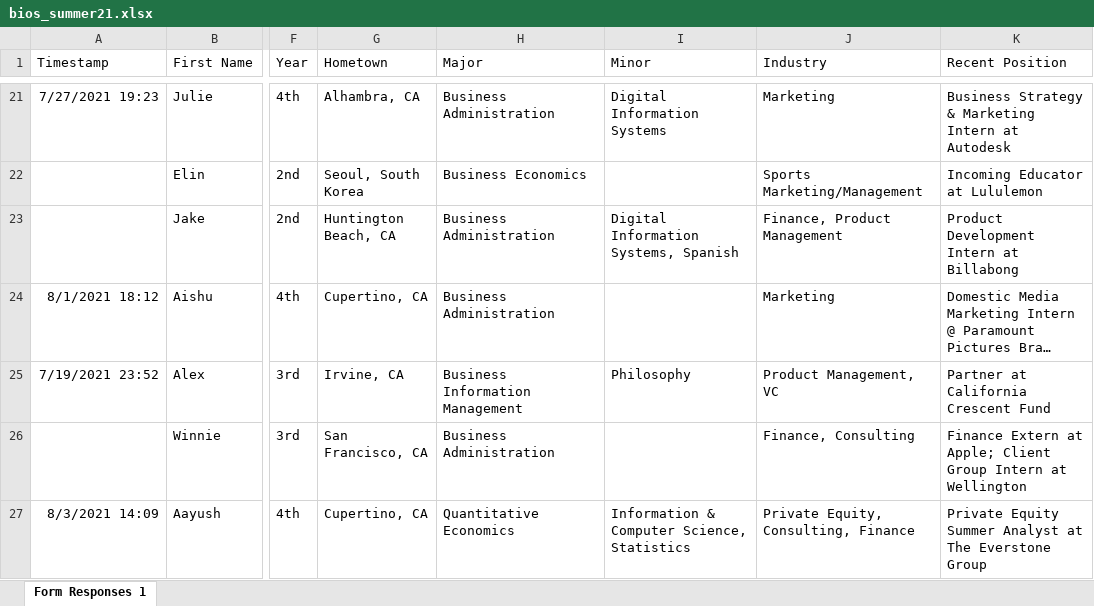
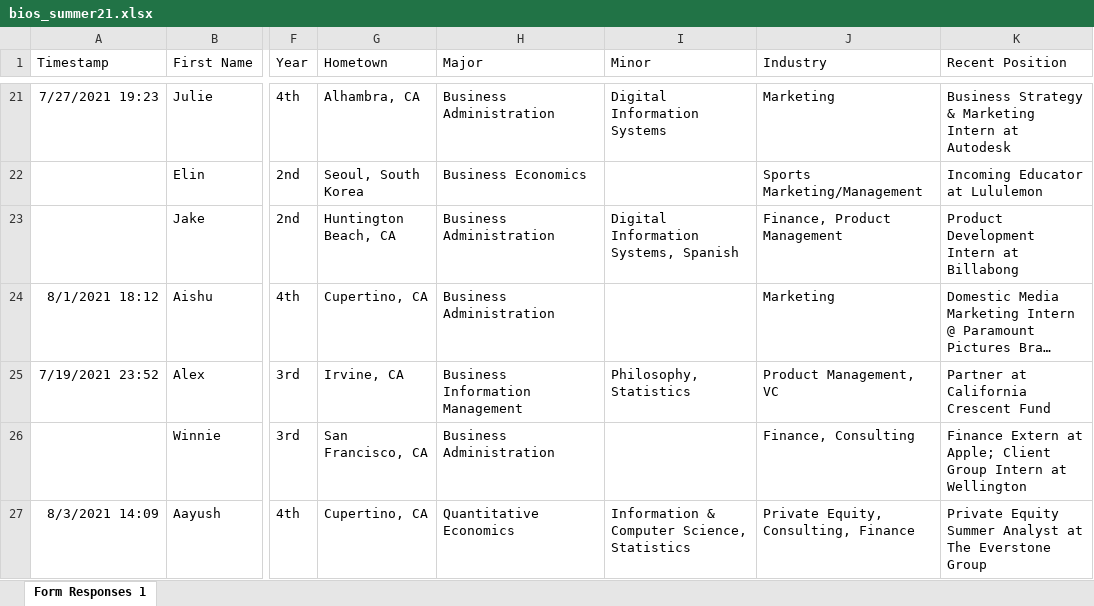
Before and after one commit to dspuci/dspuci-website-gatsby, an Excel workbook: src/data/summer21/bios_summer21.xlsx, sheet Form Responses 1, drawn as a sheet; only a part is shown, gaps mark what is left out; long unchanged cells end in …; values as stored, in another font and other column widths than the file's, no borders; the diff names each change by its address in the sheet, - before the commit and + after, or states it on an @@ line.

```diff
--- a/src/data/summer21/bios_summer21.xlsx (sheet Form Responses 1)
+++ b/src/data/summer21/bios_summer21.xlsx (sheet Form Responses 1)
-I25 (Minor): Philosophy
+I25 (Minor): Philosophy, Statistics
```
Also changed, not shown: 1 other file.
